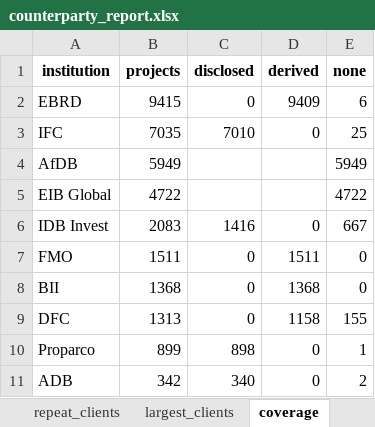
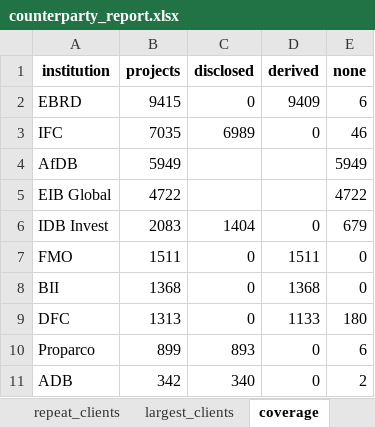
Before and after one commit to rosshegtvedt-hash/dfi-deal-tracker, an Excel workbook: data/counterparty_report.xlsx, sheet coverage, drawn as a sheet; values as stored, in another font and other column widths than the file's, no borders; the diff names each change by its address in the sheet, - before the commit and + after, or states it on an @@ line.

```diff
--- a/data/counterparty_report.xlsx (sheet coverage)
+++ b/data/counterparty_report.xlsx (sheet coverage)
-C3 (disclosed): 7010
+C3 (disclosed): 6989
-E3 (none): 25
+E3 (none): 46
-C6 (disclosed): 1416
+C6 (disclosed): 1404
-E6 (none): 667
+E6 (none): 679
-D9 (derived): 1158
+D9 (derived): 1133
-E9 (none): 155
+E9 (none): 180
-C10 (disclosed): 898
+C10 (disclosed): 893
-E10 (none): 1
+E10 (none): 6
```
Also changed, not shown: sheet repeat_clients, sheet largest_clients, sheet cross_dfi_clients, 9 other files.
